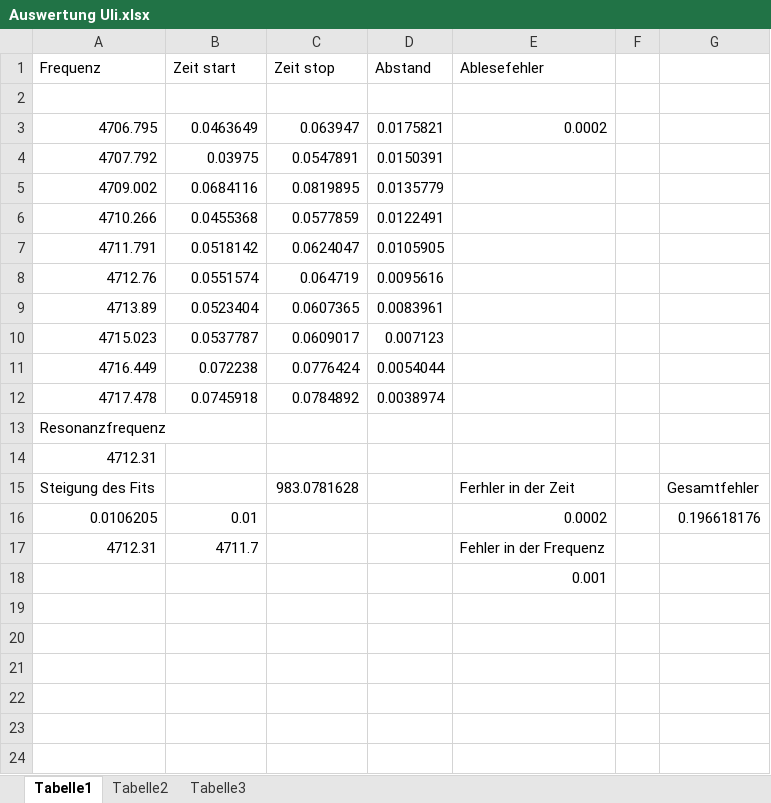
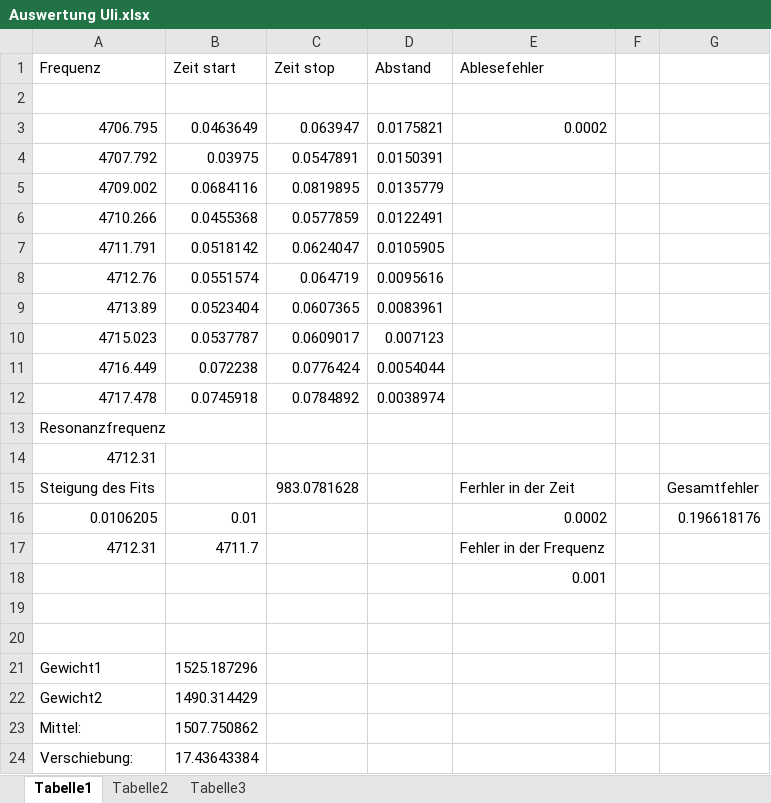
Before and after one commit to gsec/fp, an Excel workbook: NMR/Auswertung Uli.xlsx, sheet Tabelle1, drawn as a sheet; values as stored, in another font and other column widths than the file's, no borders; the diff names each change by its address in the sheet, - before the commit and + after, or states it on an @@ line.

```diff
--- a/NMR/Auswertung Uli.xlsx (sheet Tabelle1)
+++ b/NMR/Auswertung Uli.xlsx (sheet Tabelle1)
+row 19: (empty)
+row 20: (empty)
+row 21: Gewicht1 | 1525.187296
+row 22: Gewicht2 | 1490.314429
+row 23: Mittel: | 1507.750862
+row 24: Verschiebung: | 17.43643384
```
Also changed, not shown: 28 other files.
